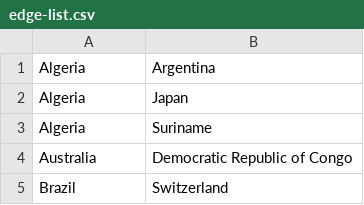
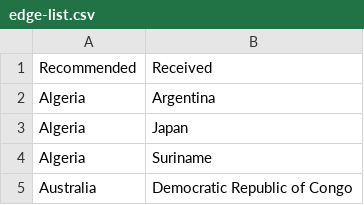
Before and after one commit to aleesteele/upr-data, a CSV file: v1-project/edge-list.csv, drawn as a sheet; only a part is shown; the shorter side is filled out with more unchanged rows.

```diff
--- a/v1-project/edge-list.csv
+++ b/v1-project/edge-list.csv
@@ -1 +1,2 @@
+Recommended,Received
 Algeria,Argentina
```
Also changed, not shown: v1-project/ordered.csv, 1 other file.
